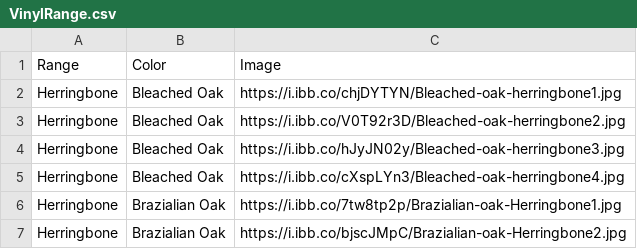
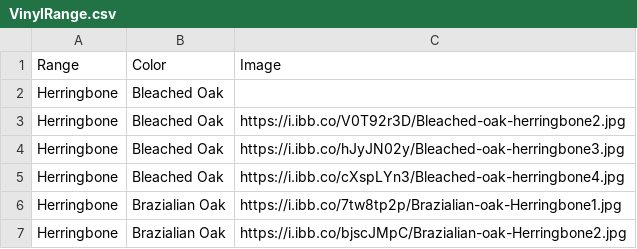
Before and after one commit to littleguy11/AspenAppData, a CSV file: VinylRange.csv, drawn as a sheet; only a part is shown.

Commit message:
Automated sync from Google Sheets

```diff
--- a/VinylRange.csv
+++ b/VinylRange.csv
@@ -1,3 +1,3 @@
 Range,Color,Image
-Herringbone,Bleached Oak,https://i.ibb.co/chjDYTYN/Bleached-oak-herringbone1.jpg
+Herringbone,Bleached Oak,
 Herringbone,Bleached Oak,https://i.ibb.co/V0T92r3D/Bleached-oak-herringbone2.jpg
```
